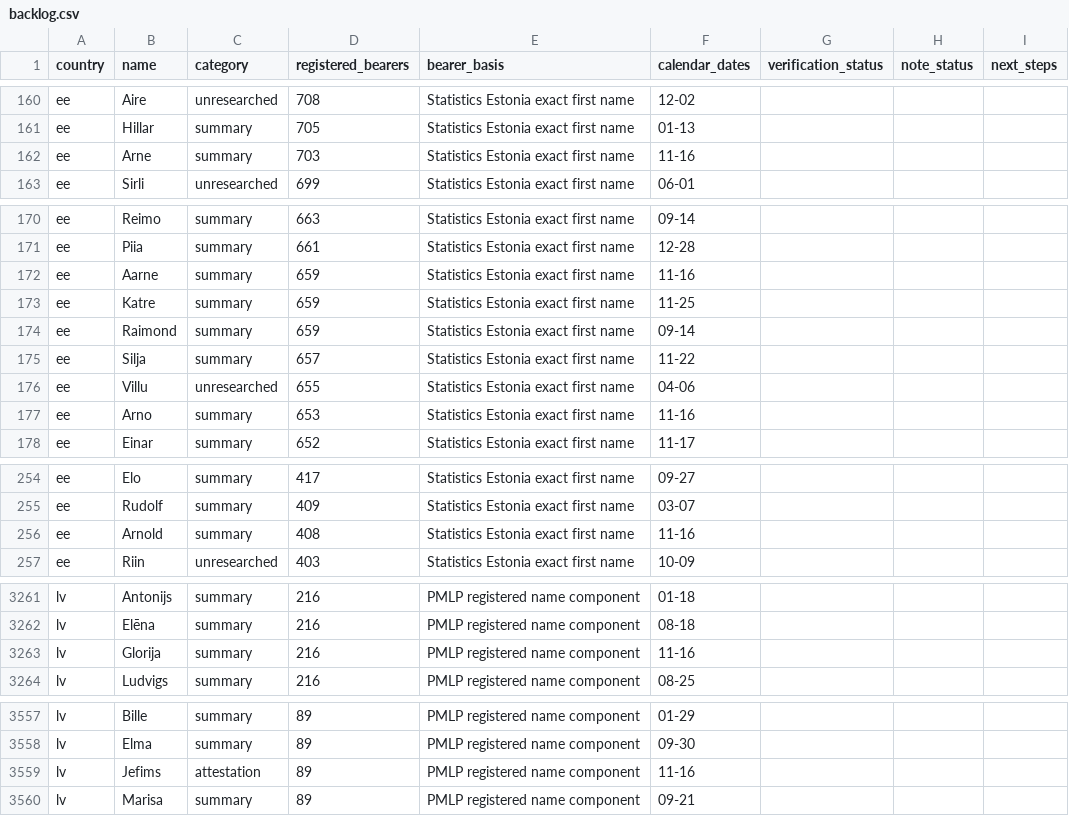
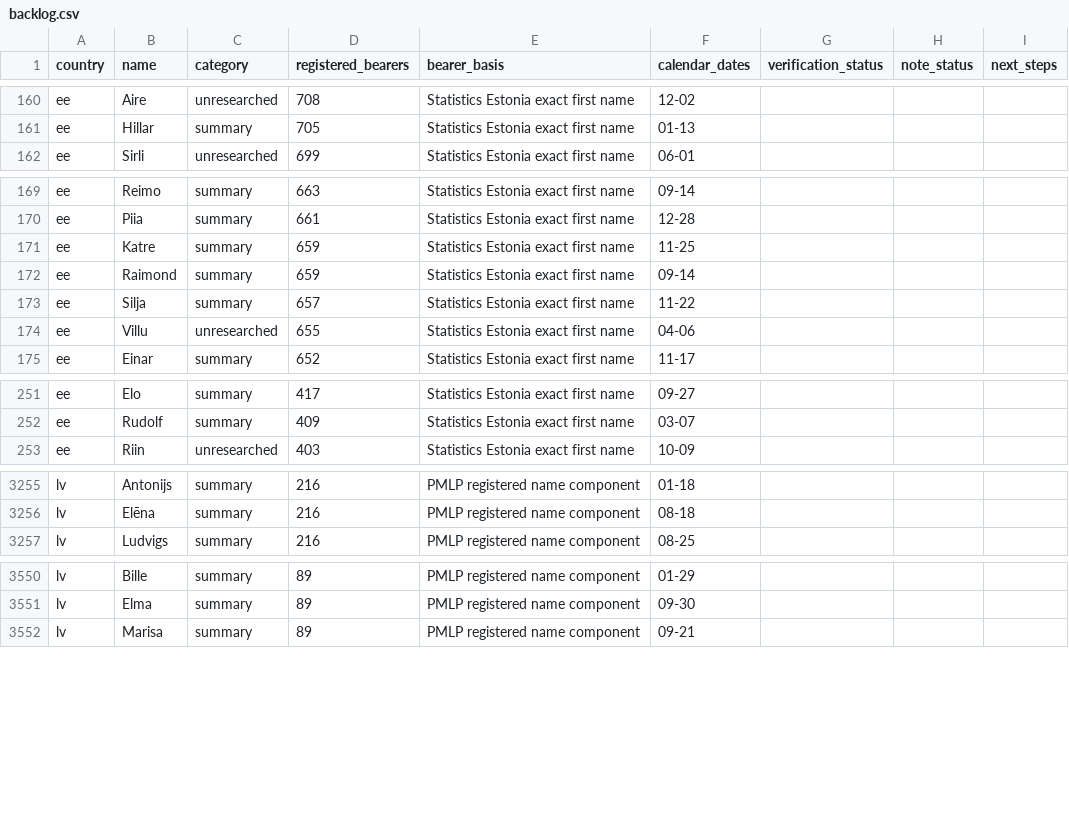
Before and after one commit to nimda5/baltic-widgets, a CSV file: research/namedays/backlog.csv, drawn as a sheet; only a part is shown, gaps mark what is left out; the diff covers the shown part only.

Commit message:
Research 16 November names in all three calendars

```diff
--- a/research/namedays/backlog.csv
+++ b/research/namedays/backlog.csv
@@ -161,3 +161,2 @@ ee,Aire,unresearched,708,Statistics Estonia exact first name,12-02,,,
 ee,Hillar,summary,705,Statistics Estonia exact first name,01-13,,,
-ee,Arne,summary,703,Statistics Estonia exact first name,11-16,,,
 ee,Sirli,unresearched,699,Statistics Estonia exact first name,06-01,,,
@@ -171,3 +170,2 @@ ee,Reimo,summary,663,Statistics Estonia exact first name,09-14,,,
 ee,Piia,summary,661,Statistics Estonia exact first name,12-28,,,
-ee,Aarne,summary,659,Statistics Estonia exact first name,11-16,,,
 ee,Katre,summary,659,Statistics Estonia exact first name,11-25,,,
@@ -176,3 +174,2 @@ ee,Silja,summary,657,Statistics Estonia exact first name,11-22,,,
 ee,Villu,unresearched,655,Statistics Estonia exact first name,04-06,,,
-ee,Arno,summary,653,Statistics Estonia exact first name,11-16,,,
 ee,Einar,summary,652,Statistics Estonia exact first name,11-17,,,
@@ -255,3 +252,2 @@ ee,Elo,summary,417,Statistics Estonia exact first name,09-27,,,
 ee,Rudolf,summary,409,Statistics Estonia exact first name,03-07,,,
-ee,Arnold,summary,408,Statistics Estonia exact first name,11-16,,,
 ee,Riin,unresearched,403,Statistics Estonia exact first name,10-09,,,
@@ -3262,3 +3256,2 @@ lv,Antonijs,summary,216,PMLP registered name component,01-18,,,
 lv,Elēna,summary,216,PMLP registered name component,08-18,,,
-lv,Glorija,summary,216,PMLP registered name component,11-16,,,
 lv,Ludvigs,summary,216,PMLP registered name component,08-25,,,
@@ -3558,3 +3551,2 @@ lv,Bille,summary,89,PMLP registered name component,01-29,,,
 lv,Elma,summary,89,PMLP registered name component,09-30,,,
-lv,Jefims,attestation,89,PMLP registered name component,11-16,,,
 lv,Marisa,summary,89,PMLP registered name component,09-21,,,
```
Also changed, not shown: 5 removed rows and 14 edited cells elsewhere in this file, research/namedays/date-queue.csv, 25 other files.
